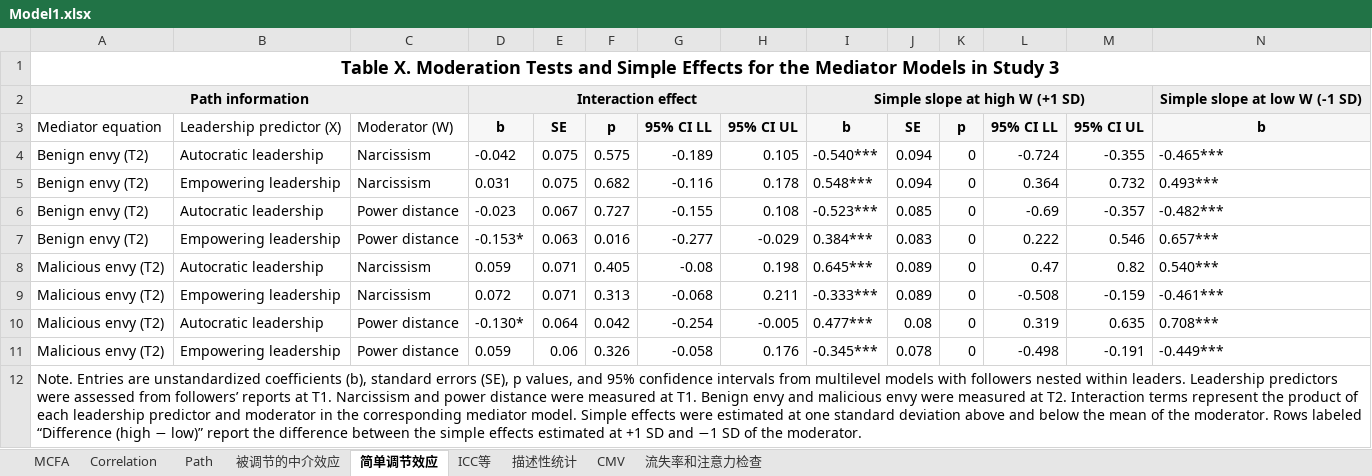
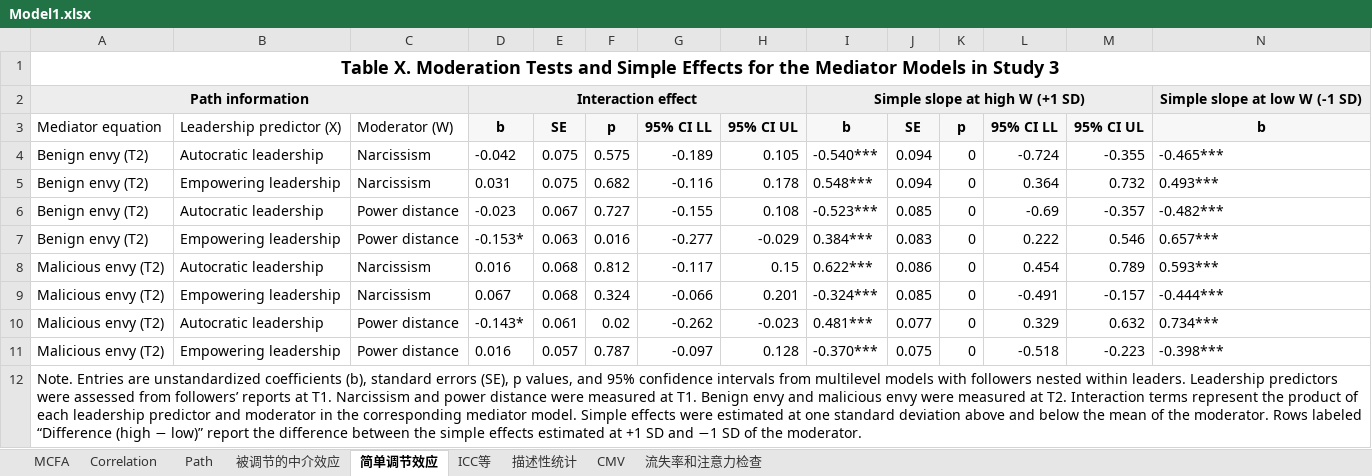
Before and after one commit to chenkai66/leader_survey_-, an Excel workbook: results/Model1.xlsx, sheet 简单调节效应, drawn as a sheet; only a part is shown; values as stored, in another font and other column widths than the file's, no borders; removed rows and columns are numbered as before the commit, all else as after; rows hold the shown columns only; the diff names each change by its address in the sheet, - before the commit and + after, or states it on an @@ line.

```diff
--- a/results/Model1.xlsx (sheet 简单调节效应)
+++ b/results/Model1.xlsx (sheet 简单调节效应)
-row 8: Malicious envy (T2) | Autocratic leadership | Narcissism | 0.059 | 0.071 | 0.405 | -0.08 | 0.198 | 0.645*** | 0.089 | 0 | 0.47 | 0.82 | 0.540***
-row 9: Malicious envy (T2) | Empowering leadership | Narcissism | 0.072 | 0.071 | 0.313 | -0.068 | 0.211 | -0.333*** | 0.089 | 0 | -0.508 | -0.159 | -0.461***
-row 10: Malicious envy (T2) | Autocratic leadership | Power distance | -0.130* | 0.064 | 0.042 | -0.254 | -0.005 | 0.477*** | 0.08 | 0 | 0.319 | 0.635 | 0.708***
-row 11: Malicious envy (T2) | Empowering leadership | Power distance | 0.059 | 0.06 | 0.326 | -0.058 | 0.176 | -0.345*** | 0.078 | 0 | -0.498 | -0.191 | -0.449***
+row 8: Malicious envy (T2) | Autocratic leadership | Narcissism | 0.016 | 0.068 | 0.812 | -0.117 | 0.15 | 0.622*** | 0.086 | 0 | 0.454 | 0.789 | 0.593***
+row 9: Malicious envy (T2) | Empowering leadership | Narcissism | 0.067 | 0.068 | 0.324 | -0.066 | 0.201 | -0.324*** | 0.085 | 0 | -0.491 | -0.157 | -0.444***
+row 10: Malicious envy (T2) | Autocratic leadership | Power distance | -0.143* | 0.061 | 0.02 | -0.262 | -0.023 | 0.481*** | 0.077 | 0 | 0.329 | 0.632 | 0.734***
+row 11: Malicious envy (T2) | Empowering leadership | Power distance | 0.016 | 0.057 | 0.787 | -0.097 | 0.128 | -0.370*** | 0.075 | 0 | -0.518 | -0.223 | -0.398***
```
Also changed, not shown: sheet 被调节的中介效应, sheet Path, sheet Correlation, data/T3_leader_cleaned.xlsx, data/final_merged_analysis_data.xlsx, 23 other files.
